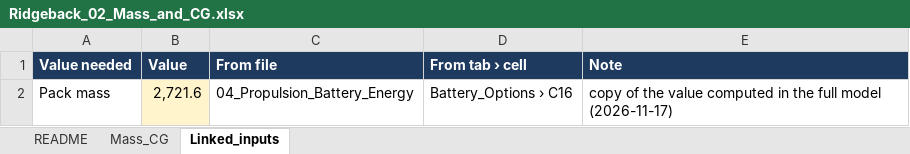
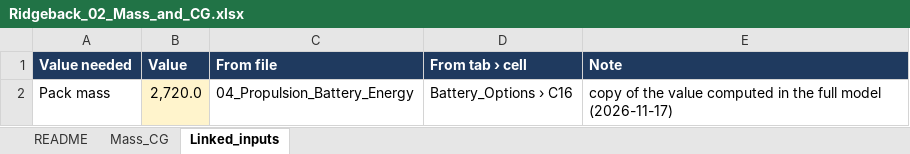
Before and after one commit to guinterface/skyrunners-ridgeback, an Excel workbook: docs/sheets/Ridgeback_02_Mass_and_CG.xlsx, sheet Linked_inputs, drawn as a sheet; values as stored, in another font and other column widths than the file's, no borders; the diff names each change by its address in the sheet, - before the commit and + after, or states it on an @@ line.

```diff
--- a/docs/sheets/Ridgeback_02_Mass_and_CG.xlsx (sheet Linked_inputs)
+++ b/docs/sheets/Ridgeback_02_Mass_and_CG.xlsx (sheet Linked_inputs)
-B2 (Value): 2,721.6
+B2 (Value): 2,720.0
```
Also changed, not shown: docs/sheets/Ridgeback_00_all_tabs_in_one.xlsx, docs/sheets/Ridgeback_01_Overview_Requirements_Decisions.xlsx, 16 other files.
